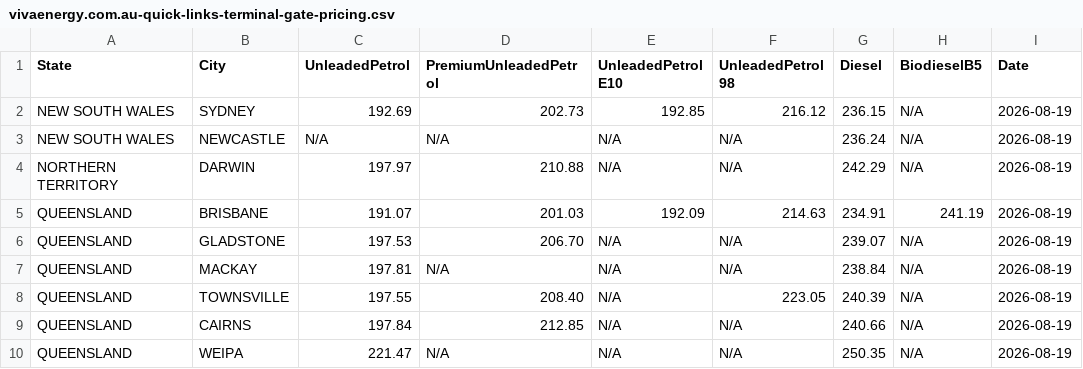
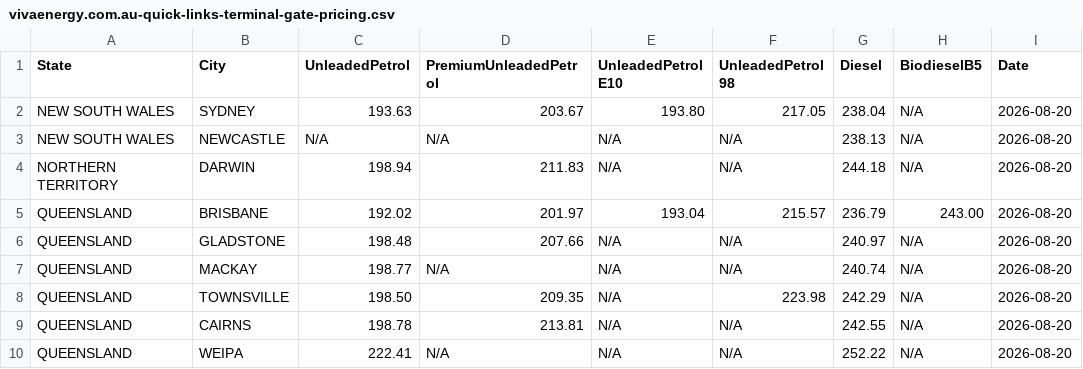
Before and after one commit to nwbort/tgp-viva, a CSV file: vivaenergy.com.au-quick-links-terminal-gate-pricing.csv, drawn as a sheet; only a part is shown; the diff covers the shown part only.

```diff
--- a/vivaenergy.com.au-quick-links-terminal-gate-pricing.csv
+++ b/vivaenergy.com.au-quick-links-terminal-gate-pricing.csv
@@ -1,10 +1,10 @@
 State,City,UnleadedPetrol,PremiumUnleadedPetrol,UnleadedPetrol E10,UnleadedPetrol 98,Diesel,BiodieselB5,Date
-NEW SOUTH WALES,SYDNEY,192.69,202.73,192.85,216.12,236.15,N/A,2026-08-19
-NEW SOUTH WALES,NEWCASTLE,N/A,N/A,N/A,N/A,236.24,N/A,2026-08-19
-NORTHERN TERRITORY,DARWIN,197.97,210.88,N/A,N/A,242.29,N/A,2026-08-19
-QUEENSLAND,BRISBANE,191.07,201.03,192.09,214.63,234.91,241.19,2026-08-19
-QUEENSLAND,GLADSTONE,197.53,206.70,N/A,N/A,239.07,N/A,2026-08-19
-QUEENSLAND,MACKAY,197.81,N/A,N/A,N/A,238.84,N/A,2026-08-19
-QUEENSLAND,TOWNSVILLE,197.55,208.40,N/A,223.05,240.39,N/A,2026-08-19
-QUEENSLAND,CAIRNS,197.84,212.85,N/A,N/A,240.66,N/A,2026-08-19
-QUEENSLAND,WEIPA,221.47,N/A,N/A,N/A,250.35,N/A,2026-08-19
+NEW SOUTH WALES,SYDNEY,193.63,203.67,193.80,217.05,238.04,N/A,2026-08-20
+NEW SOUTH WALES,NEWCASTLE,N/A,N/A,N/A,N/A,238.13,N/A,2026-08-20
+NORTHERN TERRITORY,DARWIN,198.94,211.83,N/A,N/A,244.18,N/A,2026-08-20
+QUEENSLAND,BRISBANE,192.02,201.97,193.04,215.57,236.79,243.00,2026-08-20
+QUEENSLAND,GLADSTONE,198.48,207.66,N/A,N/A,240.97,N/A,2026-08-20
+QUEENSLAND,MACKAY,198.77,N/A,N/A,N/A,240.74,N/A,2026-08-20
+QUEENSLAND,TOWNSVILLE,198.50,209.35,N/A,223.98,242.29,N/A,2026-08-20
+QUEENSLAND,CAIRNS,198.78,213.81,N/A,N/A,242.55,N/A,2026-08-20
+QUEENSLAND,WEIPA,222.41,N/A,N/A,N/A,252.22,N/A,2026-08-20
```
Also changed, not shown: 50 edited cells elsewhere in this file, tgp-viva-history.csv, tgp-viva-normalised.csv, 1 other file.
